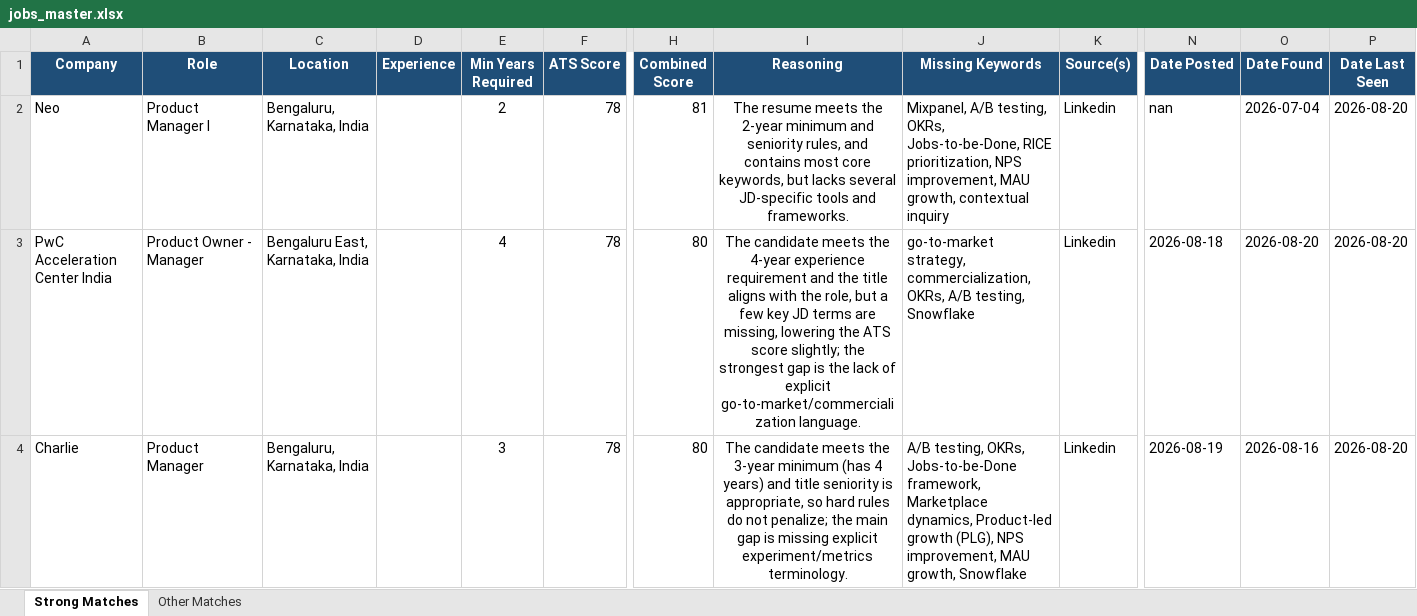
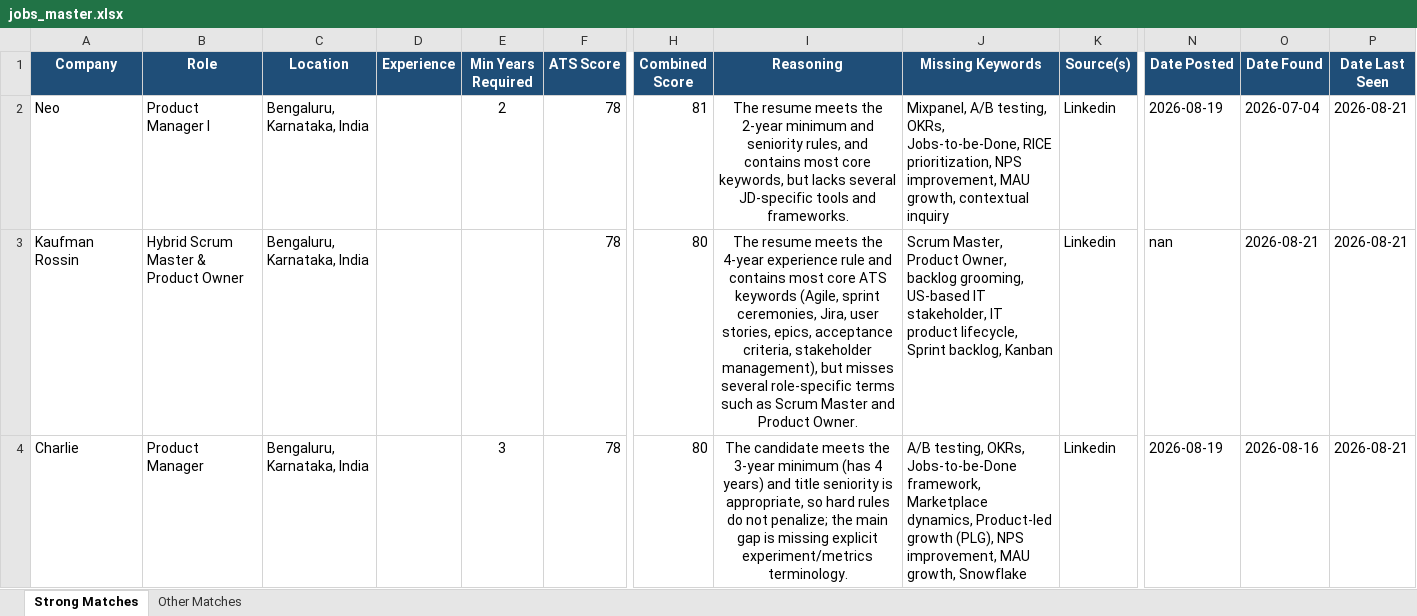
Before and after one commit to anirbanp19/Job-Tracker, an Excel workbook: output/jobs_master.xlsx, sheet Strong Matches, drawn as a sheet; only a part is shown, gaps mark what is left out; values as stored, in another font and other column widths than the file's, no borders; the diff covers the shown part only; the diff names each change by its address in the sheet, - before the commit and + after, or states it on an @@ line.

```diff
--- a/output/jobs_master.xlsx (sheet Strong Matches)
+++ b/output/jobs_master.xlsx (sheet Strong Matches)
-N2 (Date Posted): nan
+N2 (Date Posted): 2026-08-19
-P2:P4 (Date Last Seen): 2026-08-20
+P2:P4 (Date Last Seen): 2026-08-21
-A3 (Company): PwC Acceleration Center India
+A3 (Company): Kaufman Rossin
-B3 (Role): Product Owner - Manager
+B3 (Role): Hybrid Scrum Master & Product Owner
-C3 (Location): Bengaluru East, Karnataka, India
+C3 (Location): Bengaluru, Karnataka, India
-E3 (Min Years Required): 4
+E3 (Min Years Required): (empty)
-I3 (Reasoning): The candidate meets the 4‑year experience requirement and the title aligns with the role, but a few key JD terms are missing, lowering the ATS score slightly; the strongest gap is the lack of explicit go‑to‑market/commercialization language.
+I3 (Reasoning): The resume meets the 4‑year experience rule and contains most core ATS keywords (Agile, sprint ceremonies, Jira, user stories, epics, acceptance criteria, stakeholder management), but misses several role‑specific terms such as Scrum Master and Product Owner.
-J3 (Missing Keywords): go‑to‑market strategy, commercialization, OKRs, A/B testing, Snowflake
+J3 (Missing Keywords): Scrum Master, Product Owner, backlog grooming, US‑based IT stakeholder, IT product lifecycle, Sprint backlog, Kanban
-N3 (Date Posted): 2026-08-18
+N3 (Date Posted): nan
-O3 (Date Found): 2026-08-20
+O3 (Date Found): 2026-08-21
```
Also changed, not shown: 8 added rows, 3 removed rows and 41 edited cells elsewhere in this sheet, sheet Other Matches, 1 other file.
